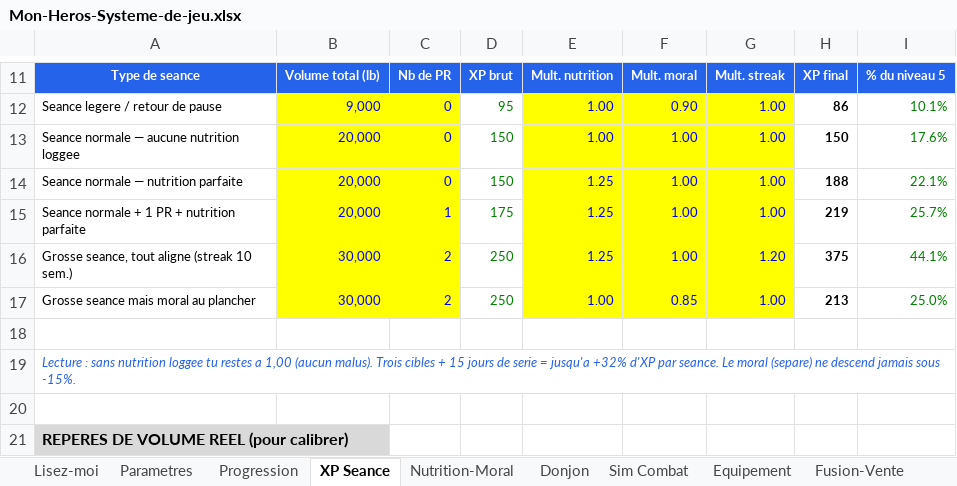
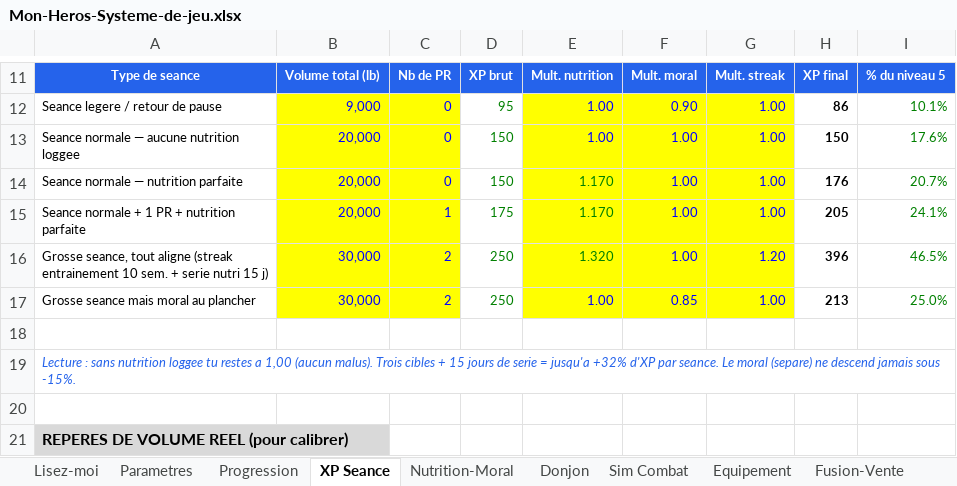
Before and after one commit to JeremyArcand/get-fit, an Excel workbook: Mon-Heros-Systeme-de-jeu.xlsx, sheet XP Seance, drawn as a sheet; only a part is shown, gaps mark what is left out; values as stored, in another font and other column widths than the file's, no borders; the diff names each change by its address in the sheet, - before the commit and + after, or states it on an @@ line.

```diff
--- a/Mon-Heros-Systeme-de-jeu.xlsx (sheet XP Seance)
+++ b/Mon-Heros-Systeme-de-jeu.xlsx (sheet XP Seance)
-E14:E15: 1.25
+E14:E15: 1.170
-E14:E16 text colour: #0000FF
+E14:E16 text colour: #008000
-H14: 188
+H14: 176
-I14: 22.1%
+I14: 20.7%
-H15: 219
+H15: 205
-I15: 25.7%
+I15: 24.1%
-A16: …aligne (streak 10 sem.)
+A16: …aligne (streak entrainement 10 sem. + serie nutri 15 j)
-E16: 1.25
+E16: 1.320
-H16: 375
+H16: 396
-I16: 44.1%
+I16: 46.5%
```
Also changed, not shown: charts or pictures, 6 other files.
